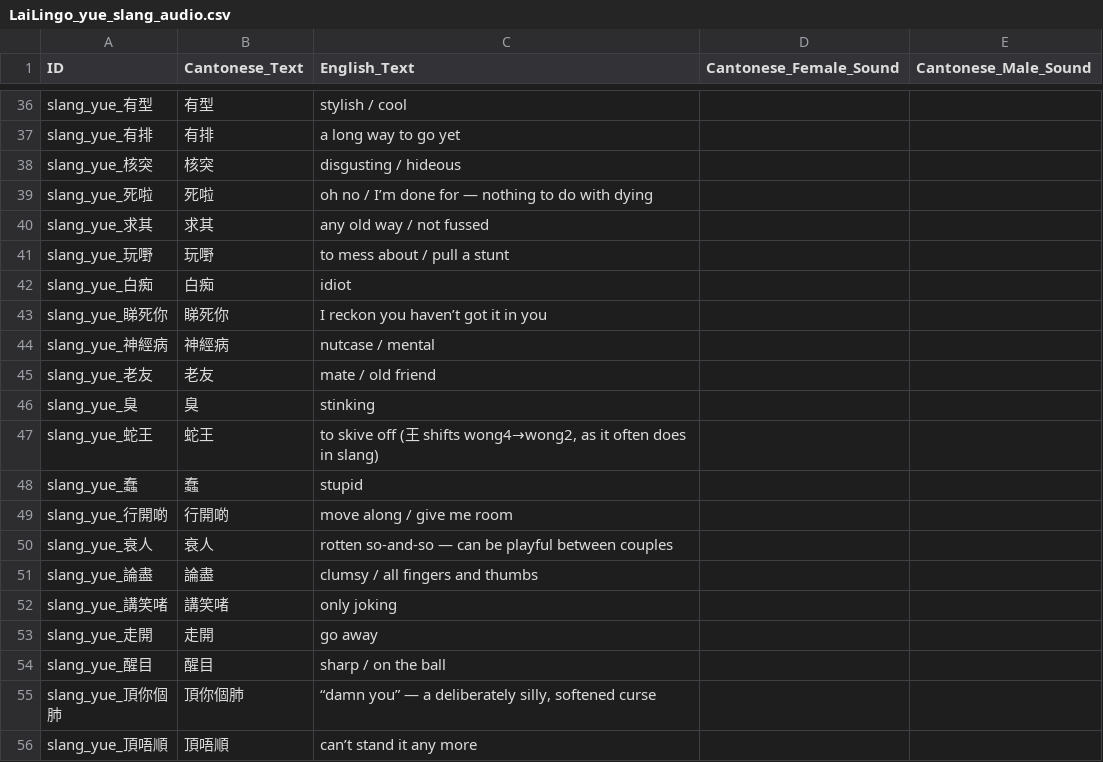
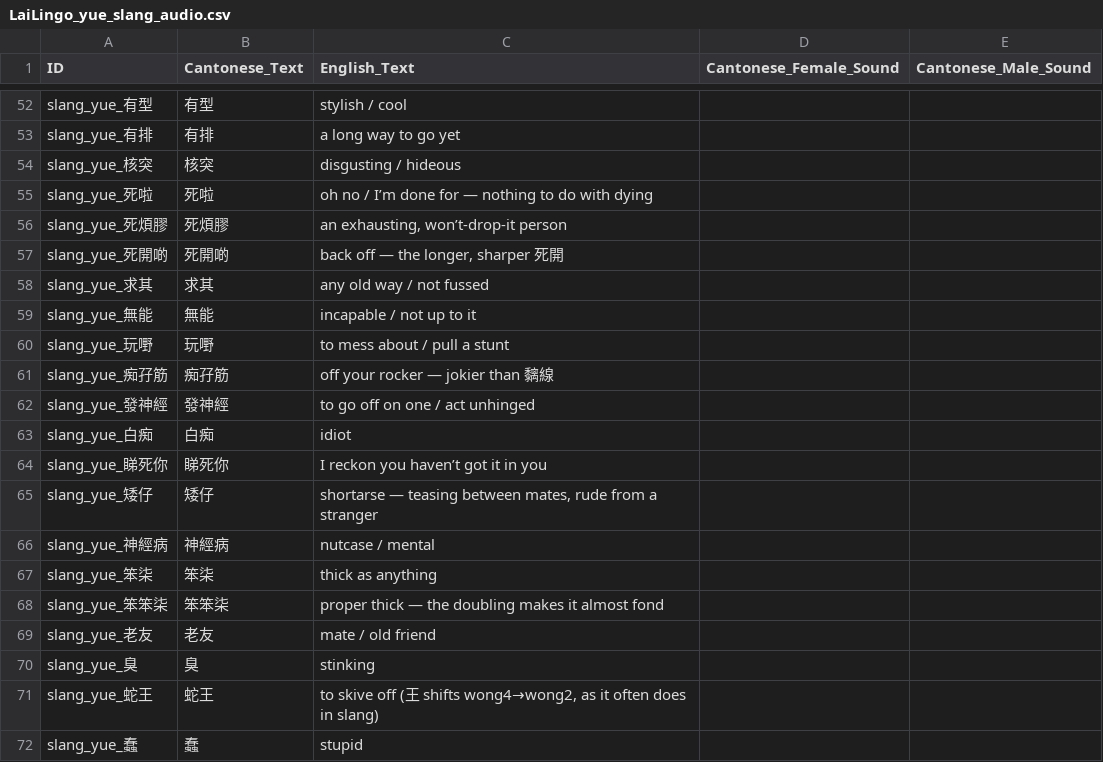
Before and after one commit to LoboFrames/VietnameseApp, a CSV file: LaiLingo_yue_slang_audio.csv, drawn as a sheet; only a part is shown, gaps mark what is left out; the shorter side is filled out with more unchanged rows; the diff covers the shown part only.

Commit message:
Add 176 Cantonese terms, with the jyutping rebuilt rather than trusted
Takes the Cantonese deck to 228 words, 79 phrases and 100 notes. Every gloss,
usage note and example is written fresh — the source's own explanation, usage
note and example fields were boilerplate anyway, 42 distinct strings shared
across 197 entries, so there was nothing there to keep.

The jyutping needed real work. Checked character by character against HKCanCor
and 29 readings were wrong: 打 as daa1 for daa2 (five entries), 冚 as ham2 for
ham6, 二 as sik6 for ji6, 落嚟 as laai6 lai2 for lok6 lei4, 過 as gwo1 for gwo3,
矮 as aai2 for ai2, 扒 as paa1 for paa2, and more. Twelve entries also failed to
parse at all and were rebuilt from the corpus. The five swear syllables never
appear in HKCanCor — it is recorded polite conversation — so those come from a
small hand table instead.

Severity is re-rated too. The source marked nearly everything built on 閪/𨶙/鳩
as extreme. That is right for the anatomical insults and wrong for the
workhorses: 鳩噏 (talking rubbish) turns up in offices and 打飛機 is a joke, so
rating them alongside 𨳒你老母 would make the scale useless. Both are medium.

Cantonese now splits 101 slang / 127 swearing.

Audio: the three import CSVs are regenerated, slang 91 -> 147 rows and swearing
39 -> 160. 𨳒 and 𨶙 are CJK Extension B; a voice with no reading for them would
drop the syllable silently, so the 43 affected rows hand the engine 屌 and 撚
instead — same words, same pronunciation. The ID, and therefore the filename the
app asks for, keeps the character you actually meet in the wild.

Dry-run verified again: 2,473 generated plus 1,272 copies is exactly the 3,745
ids the app requests. No silent card, no orphan.

529 assertions across 12 suites, all passing.

```diff
--- a/LaiLingo_yue_slang_audio.csv
+++ b/LaiLingo_yue_slang_audio.csv
@@ -39,7 +55,15 @@ slang_yue_核突,核突,disgusting / hideous,,
 slang_yue_死啦,死啦,oh no / I’m done for — nothing to do with dying,,
+slang_yue_死煩膠,死煩膠,"an exhausting, won’t-drop-it person",,
+slang_yue_死開啲,死開啲,"back off — the longer, sharper 死開",,
 slang_yue_求其,求其,any old way / not fussed,,
+slang_yue_無能,無能,incapable / not up to it,,
 slang_yue_玩嘢,玩嘢,to mess about / pull a stunt,,
+slang_yue_痴孖筋,痴孖筋,off your rocker — jokier than 黐線,,
+slang_yue_發神經,發神經,to go off on one / act unhinged,,
 slang_yue_白痴,白痴,idiot,,
 slang_yue_睇死你,睇死你,I reckon you haven’t got it in you,,
+slang_yue_矮仔,矮仔,"shortarse — teasing between mates, rude from a stranger",,
 slang_yue_神經病,神經病,nutcase / mental,,
+slang_yue_笨柒,笨柒,thick as anything,,
+slang_yue_笨笨柒,笨笨柒,proper thick — the doubling makes it almost fond,,
 slang_yue_老友,老友,mate / old friend,,
```
Also changed, not shown: 48 added rows elsewhere in this file, 2 other files.
